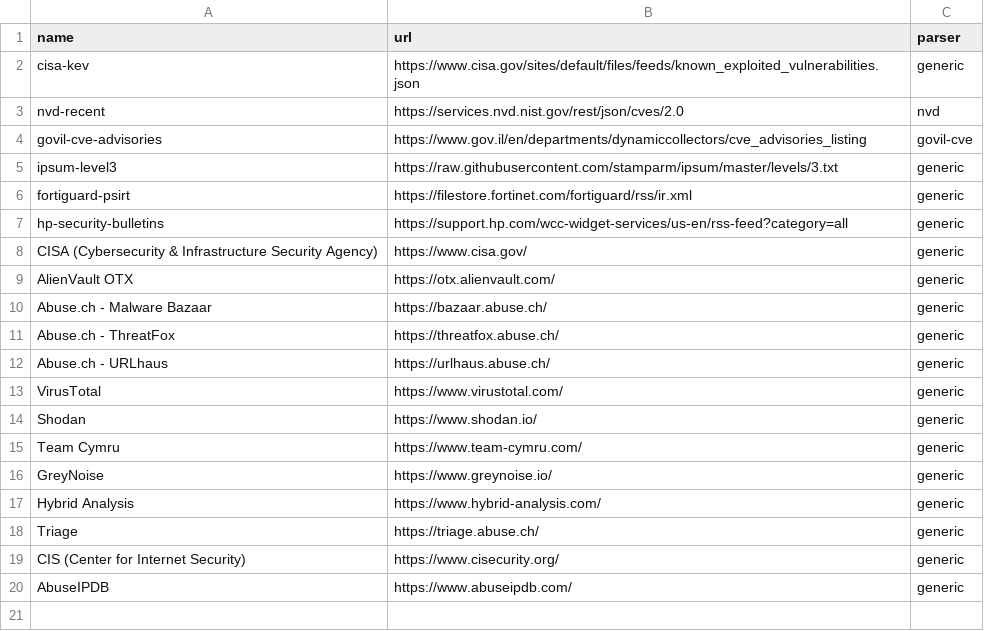
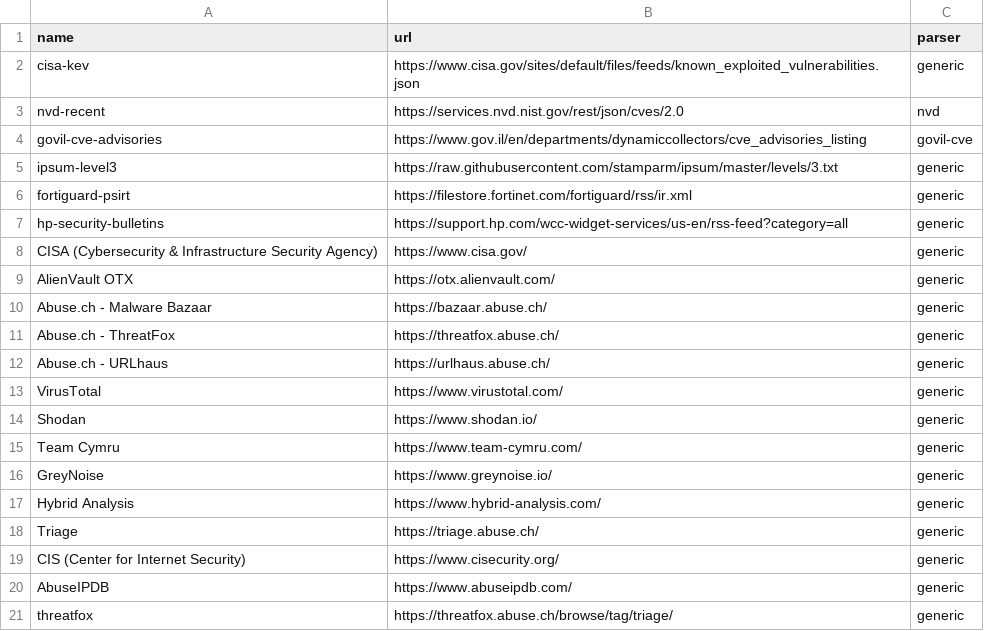
Before and after one commit to yosirat2016-dotcom/Misp, a CSV file: scripts/sources.csv, drawn as a sheet.

Commit message:
Add ThreatFox source to sources.csv

```diff
--- a/scripts/sources.csv
+++ b/scripts/sources.csv
@@ -20 +20,2 @@ CIS (Center for Internet Security),https://www.cisecurity.org/,generic
 AbuseIPDB,https://www.abuseipdb.com/,generic
+threatfox,https://threatfox.abuse.ch/browse/tag/triage/,generic
```
